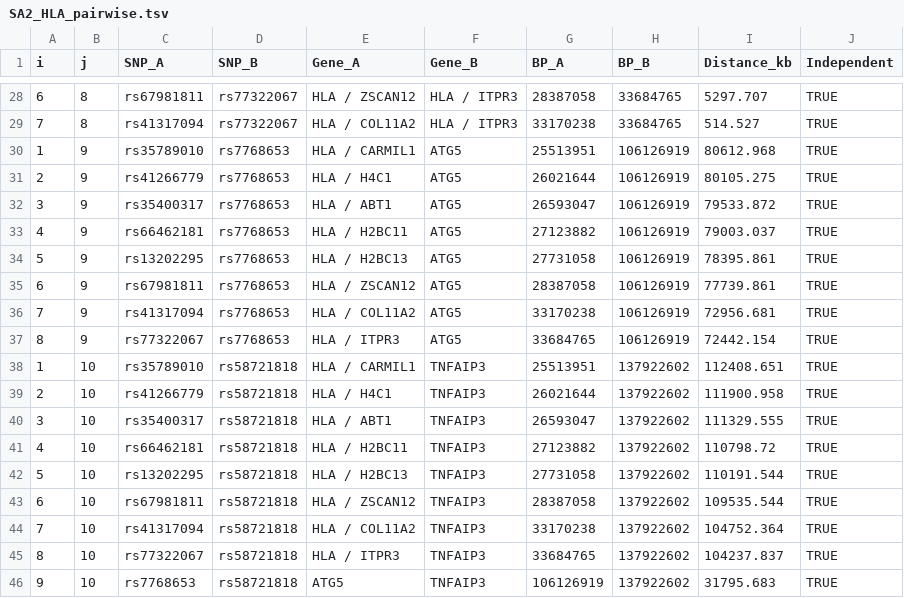
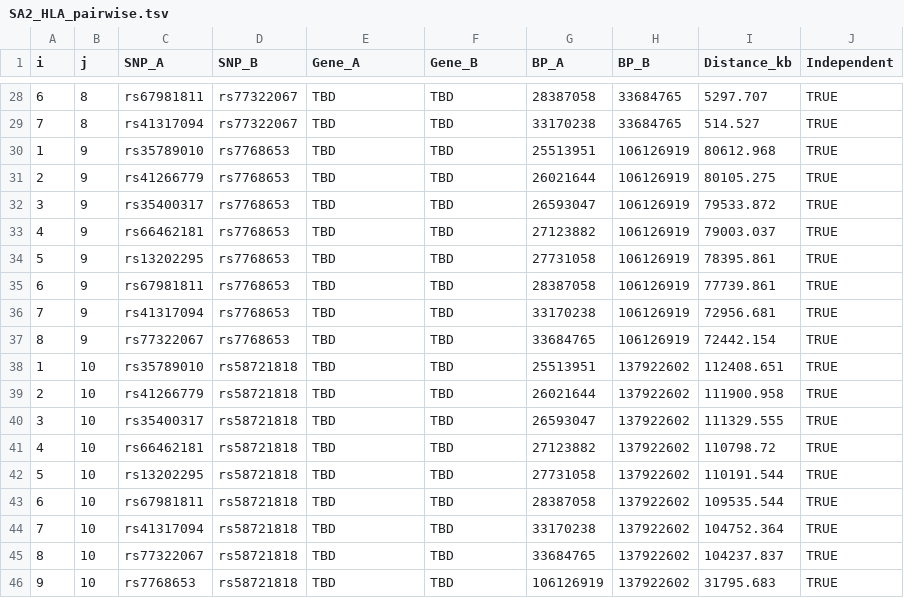
Before and after one commit to vijayachitrabio/SLE_MetaAnalysis, a TSV file: results/sensitivity/SA2_HLA_pairwise.tsv, drawn as a sheet; only a part is shown, gaps mark what is left out; the diff covers the shown part only.

```diff
--- a/results/sensitivity/SA2_HLA_pairwise.tsv
+++ b/results/sensitivity/SA2_HLA_pairwise.tsv
@@ -28,19 +28,19 @@ i	j	SNP_A	SNP_B	Gene_A	Gene_B	BP_A	BP_B	Distance_kb	Independent
-6	8	rs67981811	rs77322067	HLA / ZSCAN12	HLA / ITPR3	28387058	33684765	5297.707	TRUE
-7	8	rs41317094	rs77322067	HLA / COL11A2	HLA / ITPR3	33170238	33684765	514.527	TRUE
-1	9	rs35789010	rs7768653	HLA / CARMIL1	ATG5	25513951	106126919	80612.968	TRUE
-2	9	rs41266779	rs7768653	HLA / H4C1	ATG5	26021644	106126919	80105.275	TRUE
-3	9	rs35400317	rs7768653	HLA / ABT1	ATG5	26593047	106126919	79533.872	TRUE
-4	9	rs66462181	rs7768653	HLA / H2BC11	ATG5	27123882	106126919	79003.037	TRUE
-5	9	rs13202295	rs7768653	HLA / H2BC13	ATG5	27731058	106126919	78395.861	TRUE
-6	9	rs67981811	rs7768653	HLA / ZSCAN12	ATG5	28387058	106126919	77739.861	TRUE
-7	9	rs41317094	rs7768653	HLA / COL11A2	ATG5	33170238	106126919	72956.681	TRUE
-8	9	rs77322067	rs7768653	HLA / ITPR3	ATG5	33684765	106126919	72442.154	TRUE
-1	10	rs35789010	rs58721818	HLA / CARMIL1	TNFAIP3	25513951	137922602	112408.651	TRUE
-2	10	rs41266779	rs58721818	HLA / H4C1	TNFAIP3	26021644	137922602	111900.958	TRUE
-3	10	rs35400317	rs58721818	HLA / ABT1	TNFAIP3	26593047	137922602	111329.555	TRUE
-4	10	rs66462181	rs58721818	HLA / H2BC11	TNFAIP3	27123882	137922602	110798.72	TRUE
-5	10	rs13202295	rs58721818	HLA / H2BC13	TNFAIP3	27731058	137922602	110191.544	TRUE
-6	10	rs67981811	rs58721818	HLA / ZSCAN12	TNFAIP3	28387058	137922602	109535.544	TRUE
-7	10	rs41317094	rs58721818	HLA / COL11A2	TNFAIP3	33170238	137922602	104752.364	TRUE
-8	10	rs77322067	rs58721818	HLA / ITPR3	TNFAIP3	33684765	137922602	104237.837	TRUE
-9	10	rs7768653	rs58721818	ATG5	TNFAIP3	106126919	137922602	31795.683	TRUE
+6	8	rs67981811	rs77322067	TBD	TBD	28387058	33684765	5297.707	TRUE
+7	8	rs41317094	rs77322067	TBD	TBD	33170238	33684765	514.527	TRUE
+1	9	rs35789010	rs7768653	TBD	TBD	25513951	106126919	80612.968	TRUE
+2	9	rs41266779	rs7768653	TBD	TBD	26021644	106126919	80105.275	TRUE
+3	9	rs35400317	rs7768653	TBD	TBD	26593047	106126919	79533.872	TRUE
+4	9	rs66462181	rs7768653	TBD	TBD	27123882	106126919	79003.037	TRUE
+5	9	rs13202295	rs7768653	TBD	TBD	27731058	106126919	78395.861	TRUE
+6	9	rs67981811	rs7768653	TBD	TBD	28387058	106126919	77739.861	TRUE
+7	9	rs41317094	rs7768653	TBD	TBD	33170238	106126919	72956.681	TRUE
+8	9	rs77322067	rs7768653	TBD	TBD	33684765	106126919	72442.154	TRUE
+1	10	rs35789010	rs58721818	TBD	TBD	25513951	137922602	112408.651	TRUE
+2	10	rs41266779	rs58721818	TBD	TBD	26021644	137922602	111900.958	TRUE
+3	10	rs35400317	rs58721818	TBD	TBD	26593047	137922602	111329.555	TRUE
+4	10	rs66462181	rs58721818	TBD	TBD	27123882	137922602	110798.72	TRUE
+5	10	rs13202295	rs58721818	TBD	TBD	27731058	137922602	110191.544	TRUE
+6	10	rs67981811	rs58721818	TBD	TBD	28387058	137922602	109535.544	TRUE
+7	10	rs41317094	rs58721818	TBD	TBD	33170238	137922602	104752.364	TRUE
+8	10	rs77322067	rs58721818	TBD	TBD	33684765	137922602	104237.837	TRUE
+9	10	rs7768653	rs58721818	TBD	TBD	106126919	137922602	31795.683	TRUE
```
Also changed, not shown: 52 edited cells elsewhere in this file, results/drug_status_summary.tsv, 15 other files.
